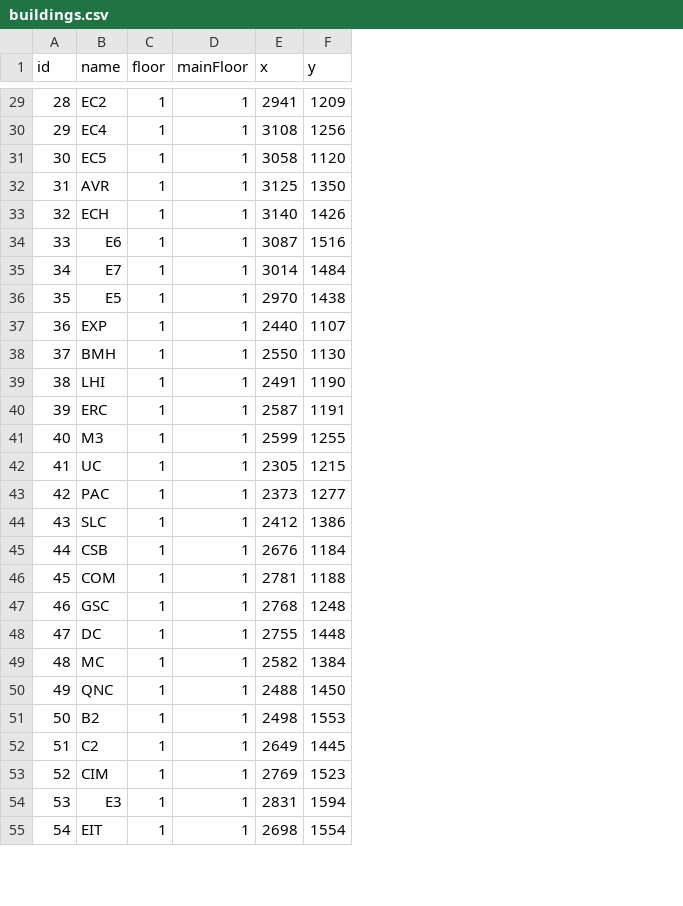
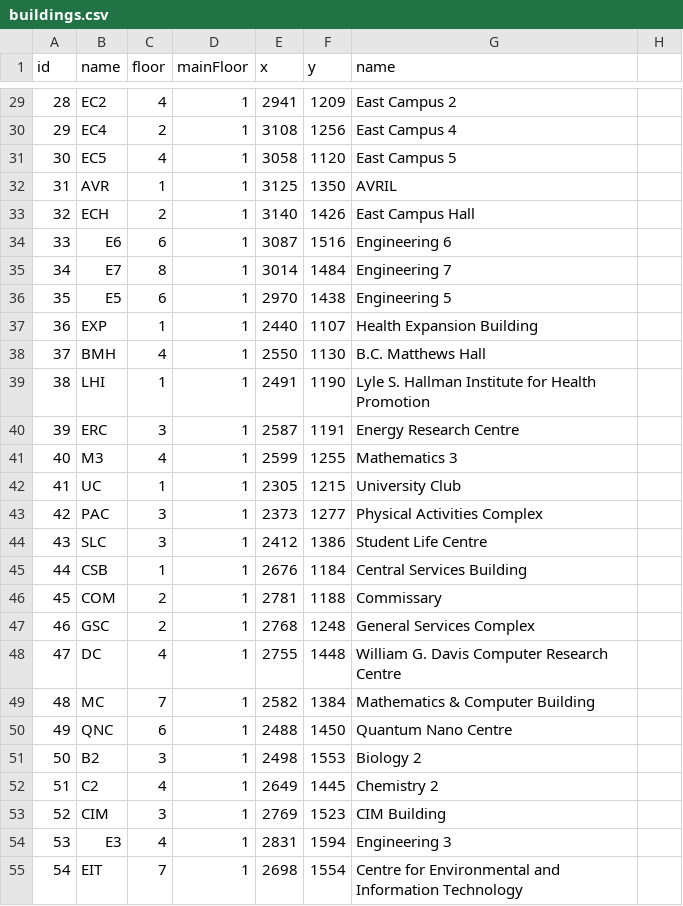
Before and after one commit to blakejjia/WatMap, a CSV file: assets/mapDat/buildings.csv, drawn as a sheet; only a part is shown, gaps mark what is left out; the diff covers the shown part only; the diff names each change by its address in the sheet, - before the commit and + after, or states it on an @@ line.

```diff
--- a/assets/mapDat/buildings.csv
+++ b/assets/mapDat/buildings.csv
+column G (name), rows 29-55: East Campus 2 | East Campus 4 | East Campus 5 | AVRIL | East Campus Hall | Engineering 6 | Engineering 7 | Engineering 5 | Health Expansion Building | B.C. Matthews Hall | Lyle S. Hallman Institute for Health Promotion | Energy Research Centre | Mathematics 3 | University Club | Physical Activities Complex | Student Life Centre | Central Services Building | Commissary | General Services Complex | William G. Davis Computer Research Centre | Mathematics & Computer Building | Quantum Nano Centre | Biology 2 | Chemistry 2 | CIM Building | Engineering 3 | Centre for Environmental and Information Technology
+column H, empty
-C29 (floor): 1
+C29 (floor): 4
-C30 (floor): 1
+C30 (floor): 2
-C31 (floor): 1
+C31 (floor): 4
-C33 (floor): 1
+C33 (floor): 2
-C34 (floor): 1
+C34 (floor): 6
-C35 (floor): 1
+C35 (floor): 8
-C36 (floor): 1
+C36 (floor): 6
-C38 (floor): 1
+C38 (floor): 4
-C40 (floor): 1
+C40 (floor): 3
-C41 (floor): 1
+C41 (floor): 4
-C43:C44 (floor): 1
+C43:C44 (floor): 3
-C46:C47 (floor): 1
+C46:C47 (floor): 2
-C48 (floor): 1
+C48 (floor): 4
-C49 (floor): 1
+C49 (floor): 7
-C50 (floor): 1
+C50 (floor): 6
-C51 (floor): 1
+C51 (floor): 3
-C52 (floor): 1
+C52 (floor): 4
-C53 (floor): 1
+C53 (floor): 3
-C54 (floor): 1
+C54 (floor): 4
-C55 (floor): 1
+C55 (floor): 7
```
Also changed, not shown: 37 edited cells elsewhere in this file, 12 other files.
